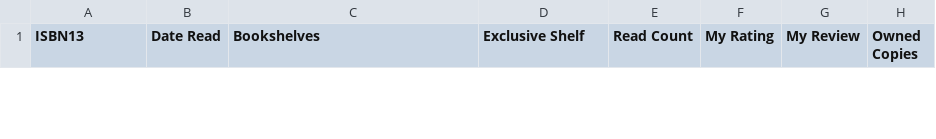
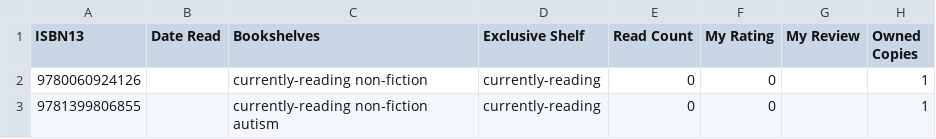
Before and after one commit to strategineer/personal-website, a CSV file: csv/delta.csv, drawn as a sheet; only a part is shown; the diff covers the shown part only.

Commit message:
delta

```diff
--- a/csv/delta.csv
+++ b/csv/delta.csv
@@ -2,0 +2,2 @@ ISBN13,Date Read,Bookshelves,Exclusive Shelf,Read Count,My Rating,My Review,Owne
+9780060924126,,currently-reading non-fiction,currently-reading,0,0,,1
+9781399806855,,currently-reading non-fiction autism,currently-reading,0,0,,1
```
Also changed, not shown: 1 removed row elsewhere in this file, csv/source_of_truth.csv.
